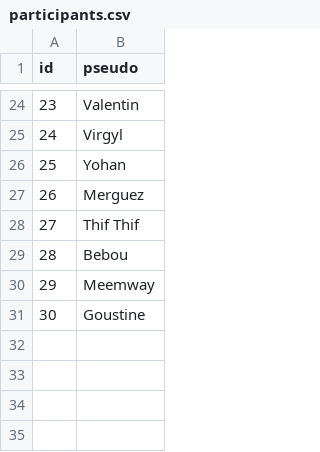
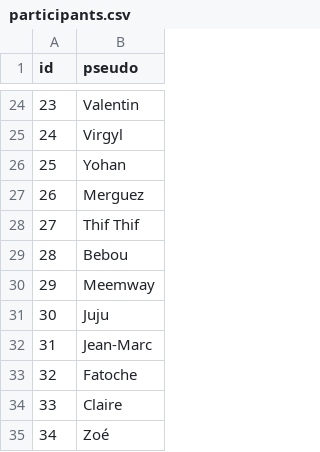
Before and after one commit to mroignant598/expert_du_canape, a CSV file: csv/participants.csv, drawn as a sheet; only a part is shown, gaps mark what is left out.

```diff
--- a/csv/participants.csv
+++ b/csv/participants.csv
@@ -30,2 +30,6 @@ id,pseudo
 29,Meemway
-30,Goustine
+30,Juju
+31,Jean-Marc
+32,Fatoche
+33,Claire
+34,Zoé
```
Also changed, not shown: csv/repartition_saison_participant.csv, 1 other file.
